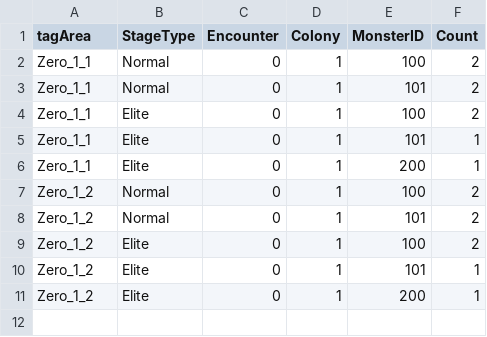
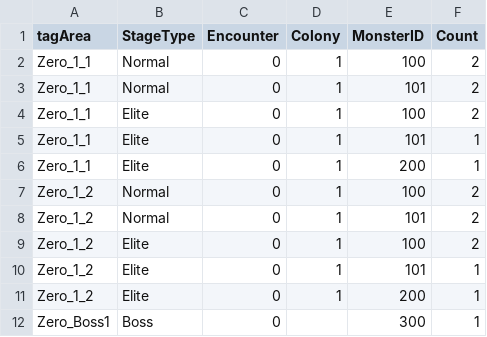
Before and after one commit to 155TeamPortpolio/TeamProject, a CSV file: TeamProject/Resources/Data/MonsterTable/MonsterSpawn.csv, drawn as a sheet.

```diff
--- a/TeamProject/Resources/Data/MonsterTable/MonsterSpawn.csv
+++ b/TeamProject/Resources/Data/MonsterTable/MonsterSpawn.csv
@@ -11 +11,2 @@ Zero_1_2,Elite,0,1,101,1
 Zero_1_2,Elite,0,1,200,1
+Zero_Boss1,Boss,0,,300,1
```
Also changed, not shown: TeamProject/Resources/Data/MonsterTable/MonsterTable.csv, 8 other files.
